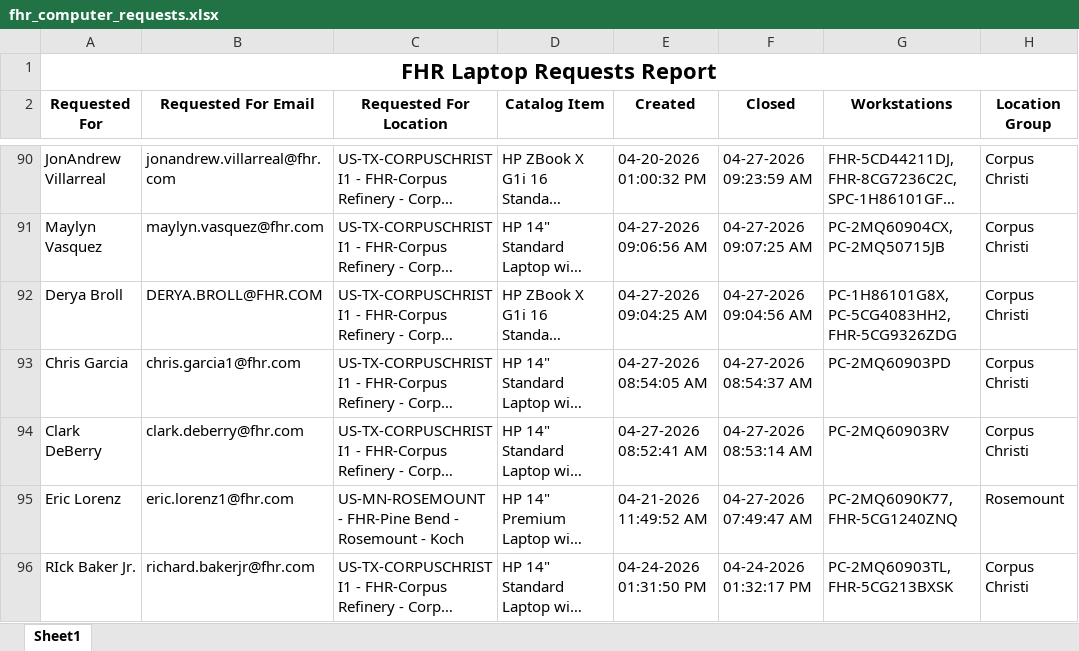
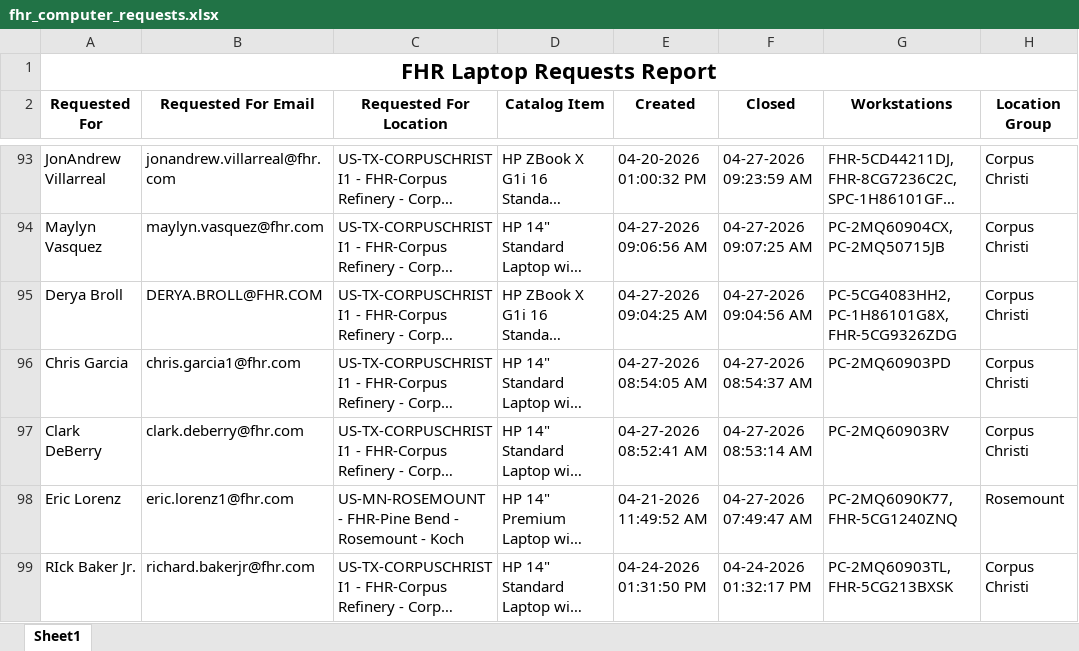
Before and after one commit to ellis-massey-FHR/fhr-device-audit, an Excel workbook: output/fhr_computer_requests.xlsx, sheet Sheet1, drawn as a sheet; only a part is shown, gaps mark what is left out; long unchanged cells end in …; values as stored, in another font and other column widths than the file's, no borders; charts and pictures not drawn; addresses are those after the commit; the diff covers the shown part only; the diff names each change by its address in the sheet, - before the commit and + after, or states it on an @@ line.

```diff
--- a/output/fhr_computer_requests.xlsx (sheet Sheet1)
+++ b/output/fhr_computer_requests.xlsx (sheet Sheet1)
-G95 (Workstations): PC-1H86101G8X, PC-5CG4083HH2, FHR-5CG9326ZDG
+G95 (Workstations): PC-5CG4083HH2, PC-1H86101G8X, FHR-5CG9326ZDG
```
Also changed, not shown: 3 added rows, 3 removed rows and 9 edited cells elsewhere in this sheet.
